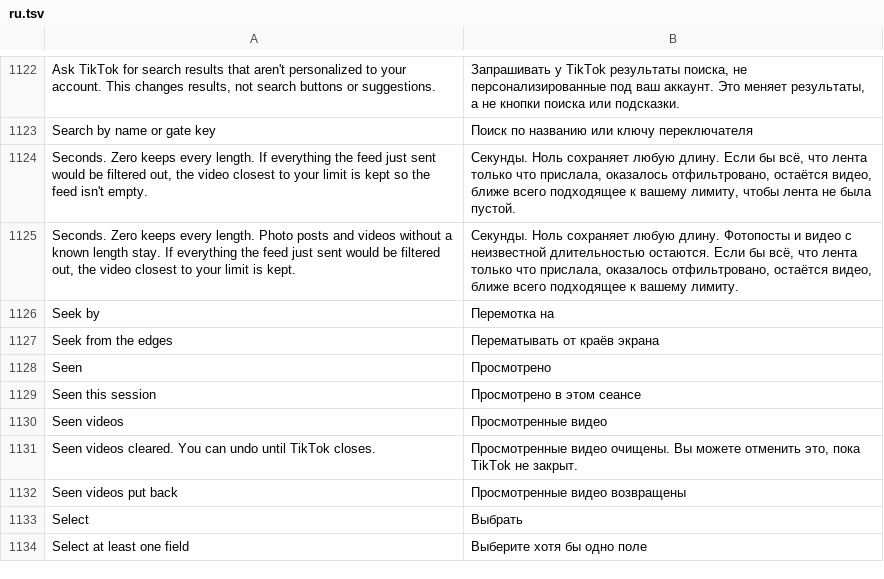
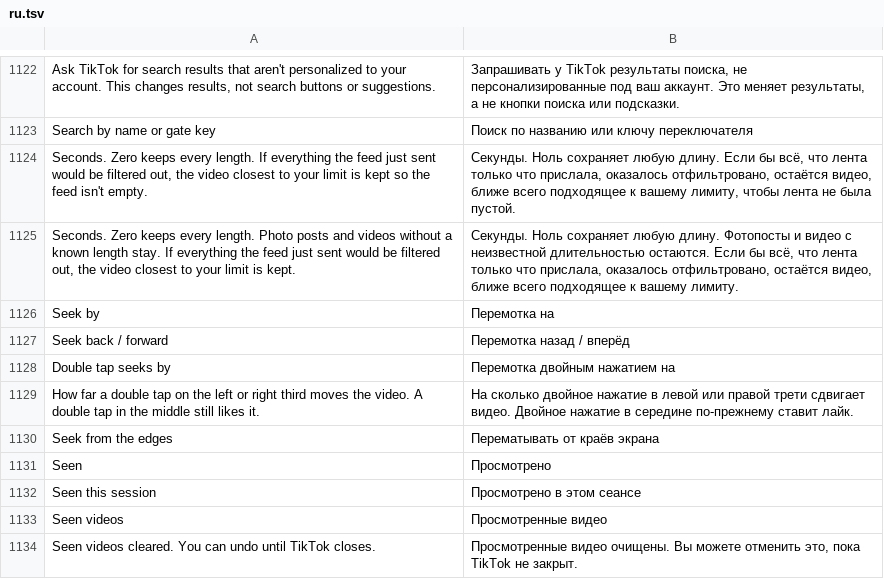
Before and after one commit to SA-SUJON/HushFeed, a TSV file: extensions/tiktok/src/main/l10n/ru.tsv, drawn as a sheet; only a part is shown, gaps mark what is left out; the shorter side is filled out with more unchanged rows.

```diff
--- a/extensions/tiktok/src/main/l10n/ru.tsv
+++ b/extensions/tiktok/src/main/l10n/ru.tsv
@@ -1126,2 +1126,5 @@ Seconds. Zero keeps every length. Photo posts and videos without a known length
 Seek by	Перемотка на
+Seek back / forward	Перемотка назад / вперёд
+Double tap seeks by	Перемотка двойным нажатием на
+How far a double tap on the left or right third moves the video. A double tap in the middle still likes it.	На сколько двойное нажатие в левой или правой трети сдвигает видео. Двойное нажатие в середине по-прежнему ставит лайк.
 Seek from the edges	Перематывать от краёв экрана
```
Also changed, not shown: extensions/tiktok/src/main/l10n/ar.tsv, extensions/tiktok/src/main/l10n/az.tsv, 37 other files.
